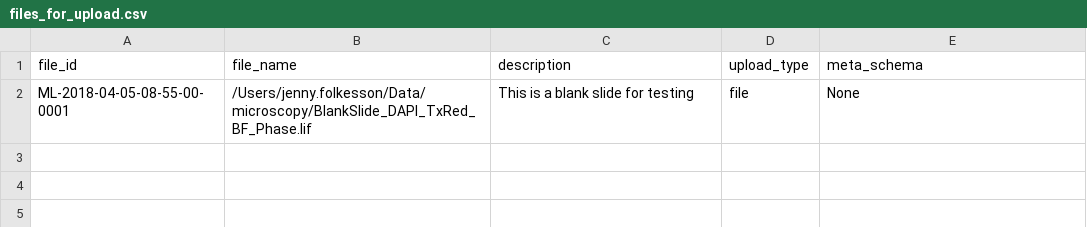
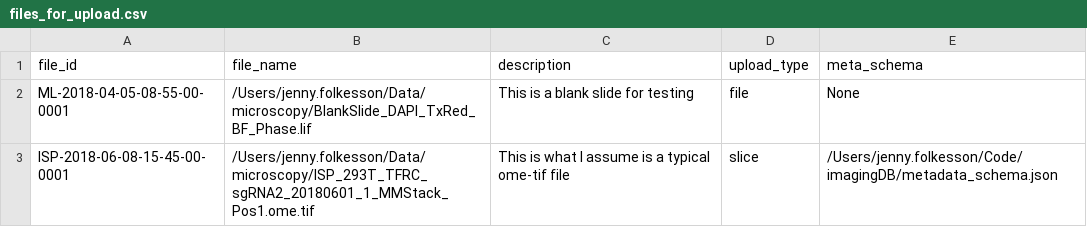
Before and after one commit to jennyfolkesson/imagingDB, a CSV file: files_for_upload.csv, drawn as a sheet; the diff names each change by its address in the sheet, - before the commit and + after, or states it on an @@ line.

```diff
--- a/files_for_upload.csv
+++ b/files_for_upload.csv
+row 3: ISP-2018-06-08-15-45-00-0001 | /Users/jenny.folkesson/Data/microscopy/ISP_293T_TFRC_sgRNA2_20180601_1_MMStack_Pos1.ome.tif | This is what I assume is a typical ome-tif file | slice | /Users/jenny.folkesson/Code/imagingDB/metadata_schema.json
```
Also changed, not shown: 10 other files.
